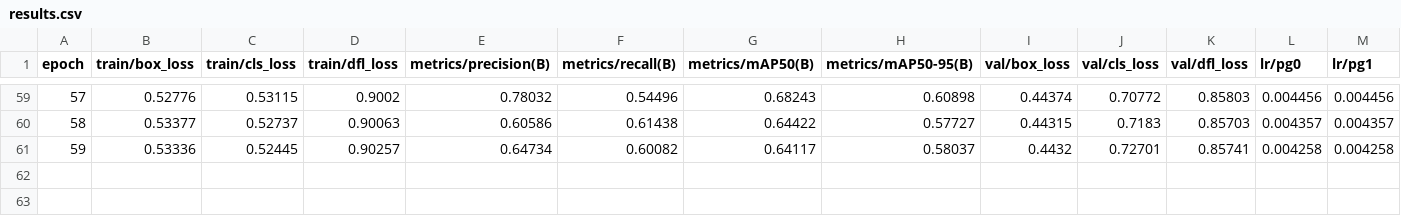
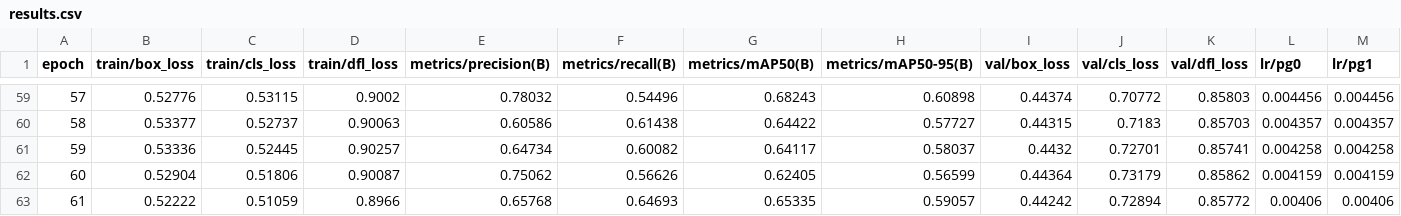
Before and after one commit to jesstytam/wd_speciesid, a CSV file: scripts/yolov8/runs/detect/train33/results.csv, drawn as a sheet; only a part is shown, gaps mark what is left out; rows hold the shown columns only; the diff names each change by its address in the sheet, - before the commit and + after, or states it on an @@ line.

Commit message:
getting big table now

```diff
--- a/scripts/yolov8/runs/detect/train33/results.csv
+++ b/scripts/yolov8/runs/detect/train33/results.csv
+row 62: 60 | 0.52904 | 0.51806 | 0.90087 | 0.75062 | 0.56626 | 0.62405 | 0.56599 | 0.44364 | 0.73179 | 0.85862 | 0.004159 | 0.004159
+row 63: 61 | 0.52222 | 0.51059 | 0.8966 | 0.65768 | 0.64693 | 0.65335 | 0.59057 | 0.44242 | 0.72894 | 0.85772 | 0.00406 | 0.00406
```
Also changed, not shown: 48 other files.
